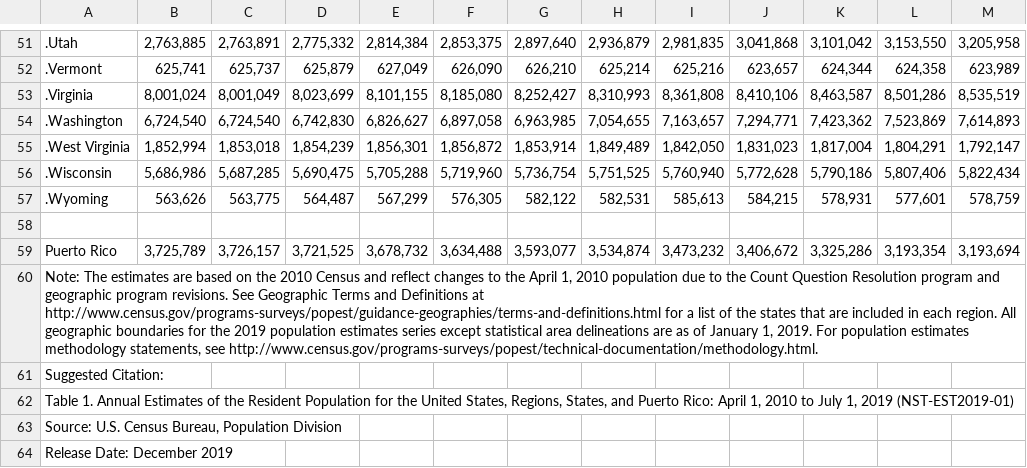
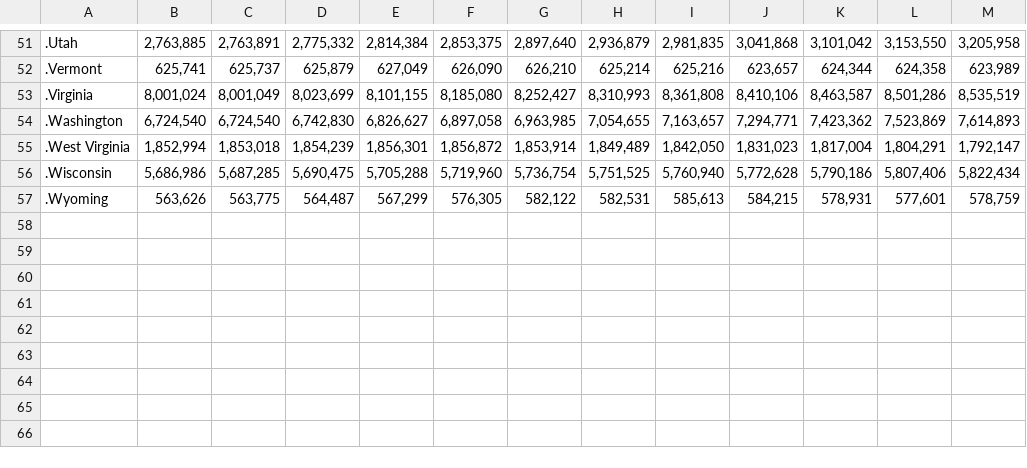
Before and after one commit to devonjfox/ARM_project, a CSV file: data/Census.csv, drawn as a sheet; only a part is shown, gaps mark what is left out; the diff names each change by its address in the sheet, - before the commit and + after, or states it on an @@ line.

Commit message:
Filter data for Census

```diff
--- a/data/Census.csv
+++ b/data/Census.csv
-row 58: (empty)
-row 59: Puerto Rico | 3,725,789 | 3,726,157 | 3,721,525 | 3,678,732 | 3,634,488 | 3,593,077 | 3,534,874 | 3,473,232 | 3,406,672 | 3,325,286 | 3,193,354 | 3,193,694
-row 60: Note: The estimates are based on the 2010 Census and reflect changes to the April 1, 2010 population due to the Count Question Resolution program and geographic program revisions. See Geographic Terms and Definitions at http://www.census.gov/programs-surveys/popest/guidance-geographies/terms-and-definitions.html for a list of the states that are included in each region. All geographic boundaries for the 2019 population estimates series except statistical area delineations are as of January 1, 2019. For population estimates methodology statements, see http://www.census.gov/programs-surveys/popest/technical-documentation/methodology.html.
-row 61: Suggested Citation:
-row 62: Table 1. Annual Estimates of the Resident Population for the United States, Regions, States, and Puerto Rico: April 1, 2010 to July 1, 2019 (NST-EST2019-01)
-row 63: Source: U.S. Census Bureau, Population Division
-row 64: Release Date: December 2019
```
Also changed, not shown: 1 other file.
